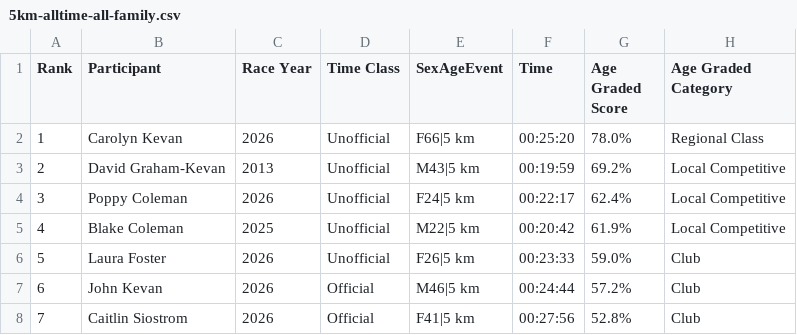
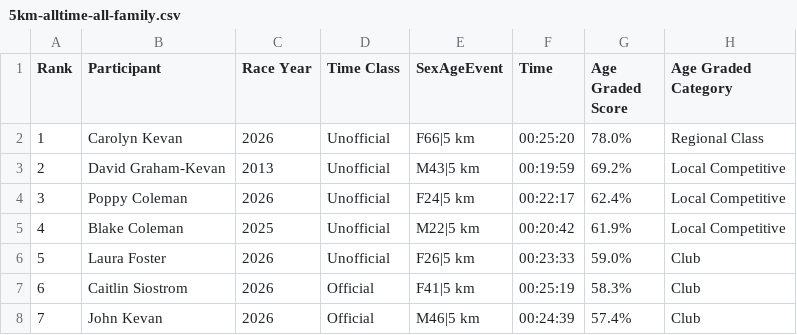
Before and after one commit to johnkevan88888/family-running, a CSV file: data/5km-alltime-all-family.csv, drawn as a sheet.

Commit message:
New PBs Caitlin and John

```diff
--- a/data/5km-alltime-all-family.csv
+++ b/data/5km-alltime-all-family.csv
@@ -6,3 +6,3 @@ Rank,Participant,Race Year,Time Class,SexAgeEvent,Time,Age Graded Score,Age Grad
 5,Laura Foster,2026,Unofficial,F26|5 km,00:23:33,59.0%,Club
-6,John Kevan,2026,Official,M46|5 km,00:24:44,57.2%,Club
-7,Caitlin Siostrom,2026,Official,F41|5 km,00:27:56,52.8%,Club
+6,Caitlin Siostrom,2026,Official,F41|5 km,00:25:19,58.3%,Club
+7,John Kevan,2026,Official,M46|5 km,00:24:39,57.4%,Club
```
Also changed, not shown: data/5km-alltime-official-family.csv, data/5km-current-all-family.csv, 6 other files.
